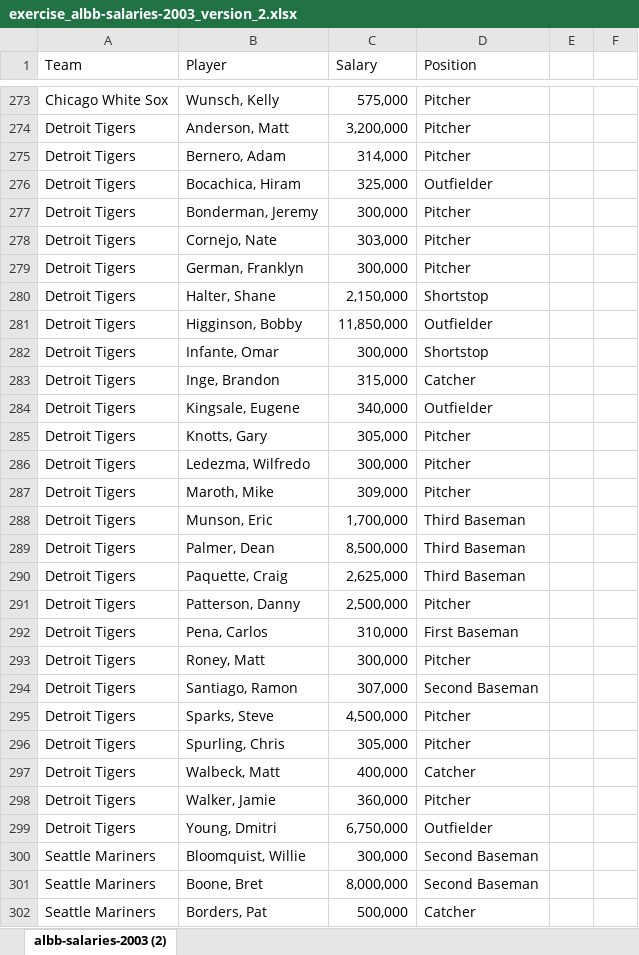
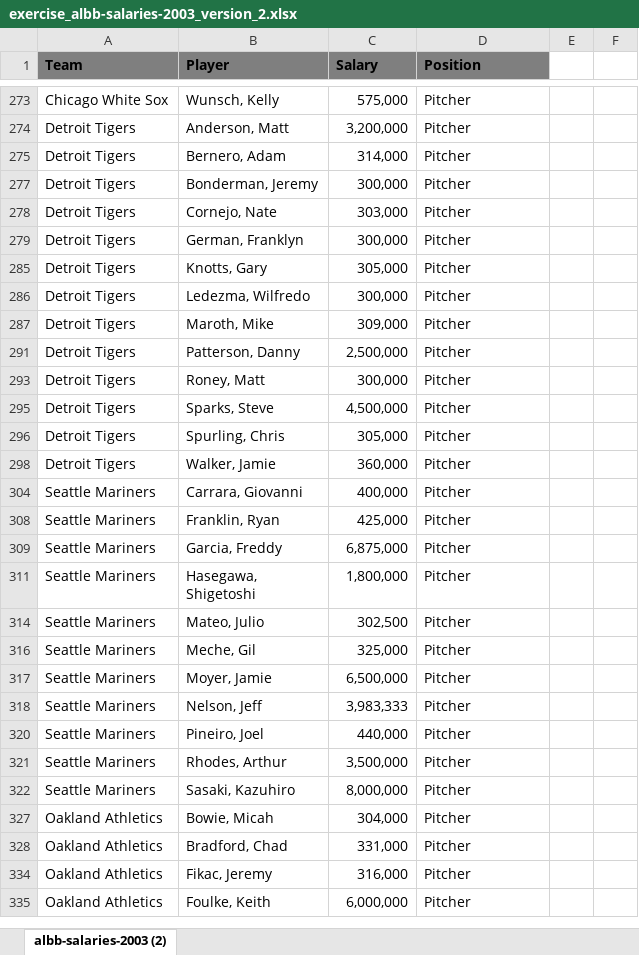
Before and after one commit to tstefanovits/Udactity_Data_foundations_nanodegree, an Excel workbook: Project 2/exercise_albb-salaries-2003_version_2.xlsx, sheet albb-salaries-2003 (2), drawn as a sheet; only a part is shown, gaps mark what is left out; the shorter side is filled out with more unchanged rows; values as stored, in another font and other column widths than the file's, no borders; the diff covers the shown part only; the diff names each change by its address in the sheet, - before the commit and + after, or states it on an @@ line.

Commit message:
exercise_albb-salaries-2003_version_2.xlsx updated

```diff
--- a/Project 2/exercise_albb-salaries-2003_version_2.xlsx (sheet albb-salaries-2003 (2))
+++ b/Project 2/exercise_albb-salaries-2003_version_2.xlsx (sheet albb-salaries-2003 (2))
@@ A1:D1 fill: none → #7F7F7F, bold: off → on @@
@@ row 276 hidden: Detroit Tigers | Bocachica, Hiram | 325,000 | Outfielder @@
@@ row 280 hidden: Detroit Tigers | Halter, Shane | 2,150,000 | Shortstop @@
@@ row 281 hidden: Detroit Tigers | Higginson, Bobby | 11,850,000 | Outfielder @@
@@ row 282 hidden: Detroit Tigers | Infante, Omar | 300,000 | Shortstop @@
@@ row 283 hidden: Detroit Tigers | Inge, Brandon | 315,000 | Catcher @@
@@ row 284 hidden: Detroit Tigers | Kingsale, Eugene | 340,000 | Outfielder @@
@@ row 288 hidden: Detroit Tigers | Munson, Eric | 1,700,000 | Third Baseman @@
@@ row 289 hidden: Detroit Tigers | Palmer, Dean | 8,500,000 | Third Baseman @@
@@ row 290 hidden: Detroit Tigers | Paquette, Craig | 2,625,000 | Third Baseman @@
@@ row 292 hidden: Detroit Tigers | Pena, Carlos | 310,000 | First Baseman @@
@@ row 294 hidden: Detroit Tigers | Santiago, Ramon | 307,000 | Second Baseman @@
@@ row 297 hidden: Detroit Tigers | Walbeck, Matt | 400,000 | Catcher @@
@@ row 299 hidden: Detroit Tigers | Young, Dmitri | 6,750,000 | Outfielder @@
@@ row 300 hidden: Seattle Mariners | Bloomquist, Willie | 300,000 | Second Baseman @@
@@ row 301 hidden: Seattle Mariners | Boone, Bret | 8,000,000 | Second Baseman @@
@@ row 302 hidden: Seattle Mariners | Borders, Pat | 500,000 | Catcher @@
```
Also changed, not shown: 185 hidden or unhidden rows and 3 edited cells elsewhere in this sheet.
